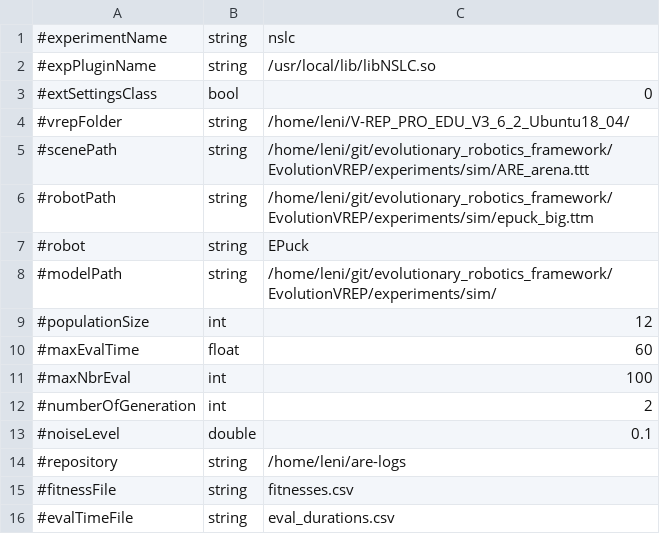
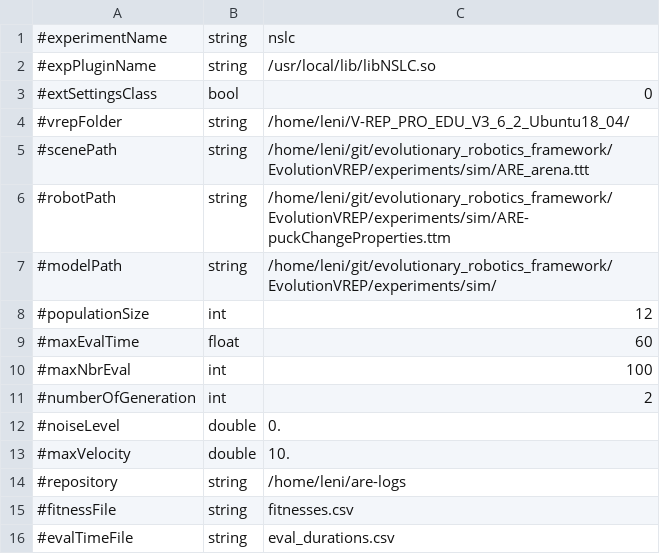
Before and after one commit to AutonomousRoboticEvolution/AREFramework, a CSV file: EvolutionVREP/experiments/nslc/parameters.csv, drawn as a sheet; only a part is shown; the diff covers the shown part only.

Commit message:
Update nslc experiment according to the new core framework, change controler to NN2, add a test

```diff
--- a/EvolutionVREP/experiments/nslc/parameters.csv
+++ b/EvolutionVREP/experiments/nslc/parameters.csv
@@ -5,4 +5,3 @@
 #scenePath,string,/home/leni/git/evolutionary_robotics_framework/EvolutionVREP/experiments/sim/ARE_arena.ttt
-#robotPath,string,/home/leni/git/evolutionary_robotics_framework/EvolutionVREP/experiments/sim/epuck_big.ttm
-#robot,string,EPuck
+#robotPath,string,/home/leni/git/evolutionary_robotics_framework/EvolutionVREP/experiments/sim/ARE-puckChangeProperties.ttm
 #modelPath,string,/home/leni/git/evolutionary_robotics_framework/EvolutionVREP/experiments/sim/
@@ -12,3 +11,4 @@
 #numberOfGeneration,int,2
-#noiseLevel,double,0.1
+#noiseLevel,double,0.
+#maxVelocity,double,10.
 #repository,string,/home/leni/are-logs
```
Also changed, not shown: 6 added rows, 12 removed rows and 6 edited cells elsewhere in this file, 5 other files.
